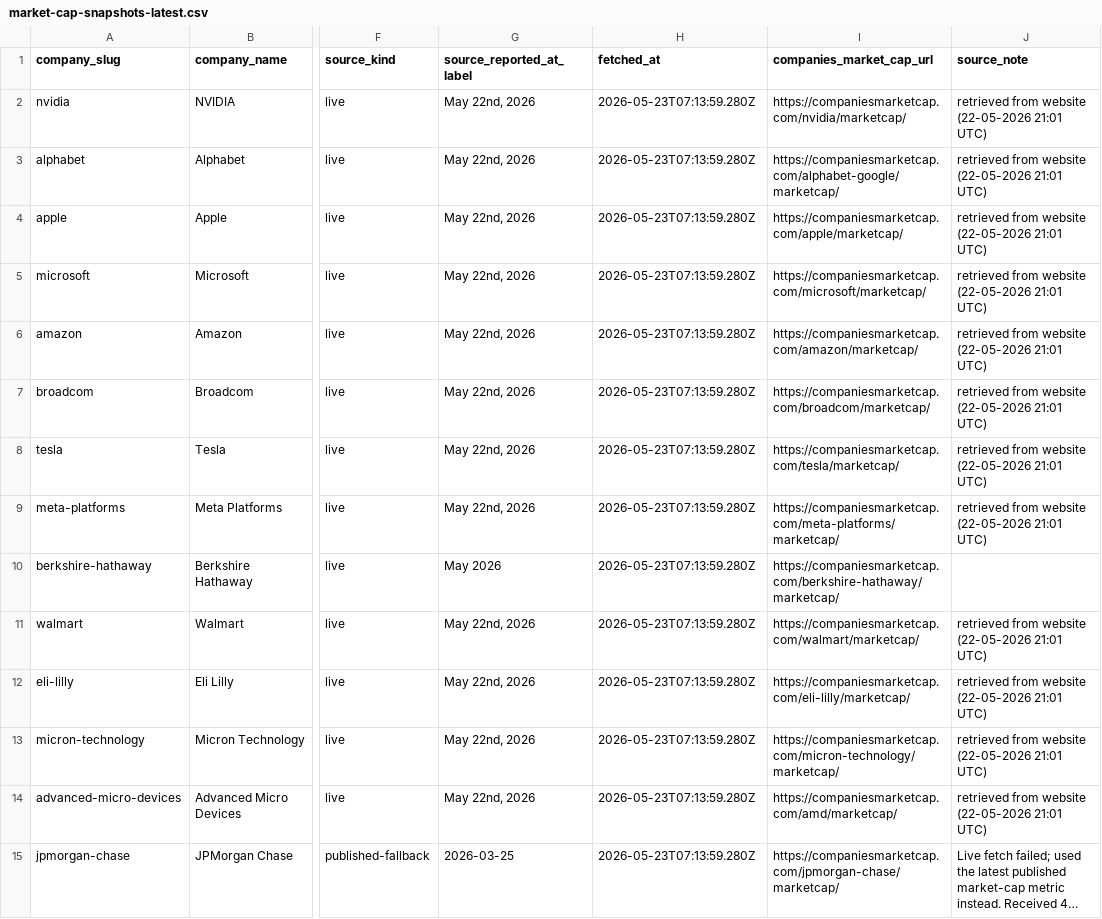
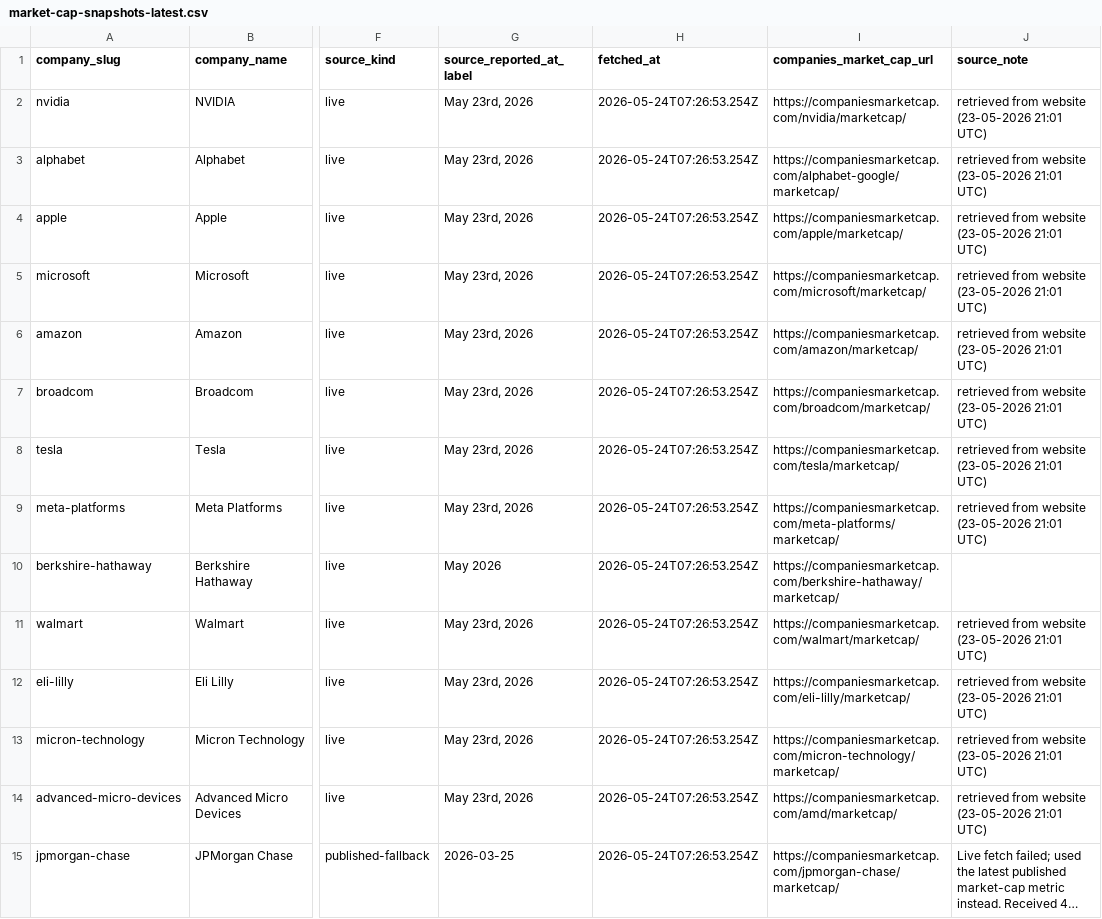
Before and after one commit to pRizz/free-the-world, a CSV file: public/data/market-cap-snapshots-latest.csv, drawn as a sheet; only a part is shown, gaps mark what is left out; long unchanged cells end in …; the diff covers the shown part only; the diff names each change by its address in the sheet, - before the commit and + after, or states it on an @@ line.

```diff
--- a/public/data/market-cap-snapshots-latest.csv
+++ b/public/data/market-cap-snapshots-latest.csv
-G2:G9 (source_reported_at_label): May 22nd, 2026
+G2:G9 (source_reported_at_label): May 23rd, 2026
-H2:H15 (fetched_at): 2026-05-23T07:13:59.280Z
+H2:H15 (fetched_at): 2026-05-24T07:26:53.254Z
-J2:J9 (source_note): retrieved from website (22-05-2026 21:01 UTC)
+J2:J9 (source_note): retrieved from website (23-05-2026 21:01 UTC)
-G11:G14 (source_reported_at_label): May 22nd, 2026
+G11:G14 (source_reported_at_label): May 23rd, 2026
-J11:J14 (source_note): retrieved from website (22-05-2026 21:01 UTC)
+J11:J14 (source_note): retrieved from website (23-05-2026 21:01 UTC)
```
Also changed, not shown: 58 edited cells elsewhere in this file, 1 other file.
